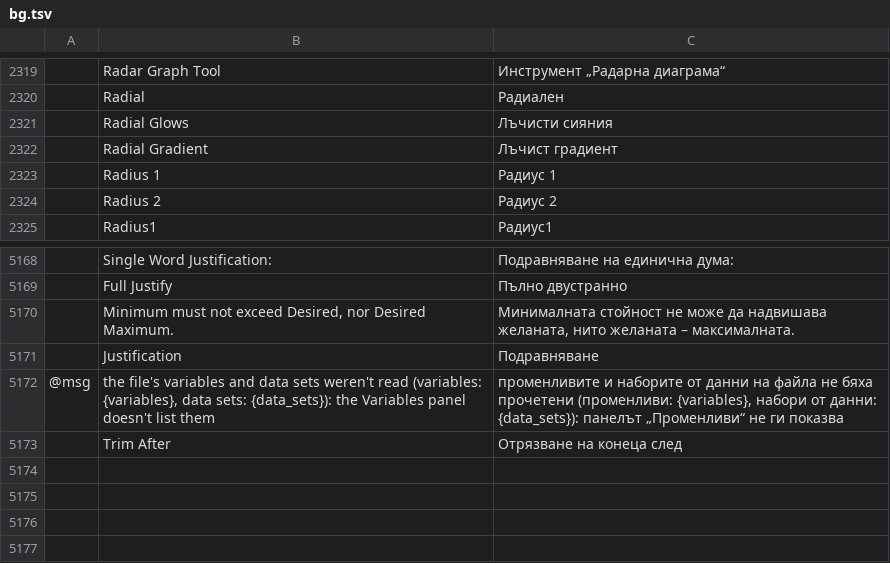
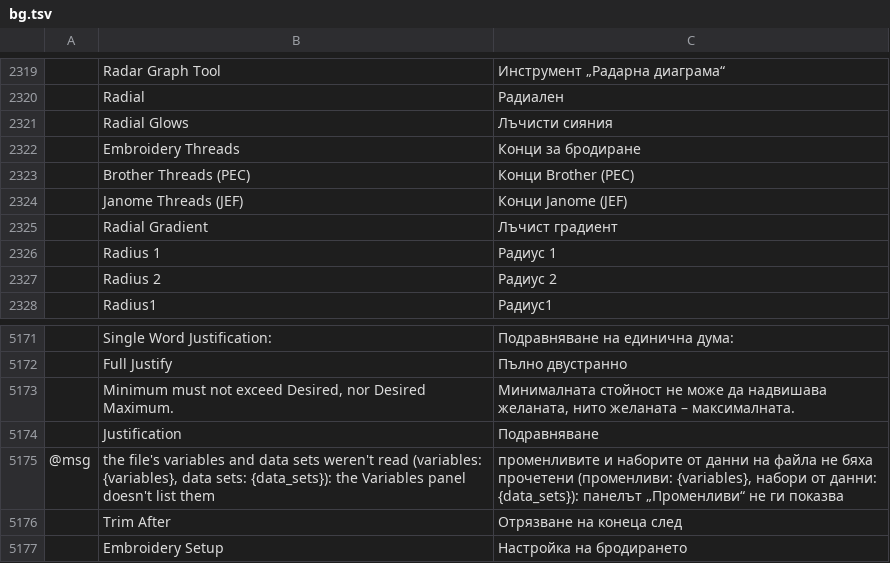
Before and after one commit to przbat-public/vectorcraft-stitch, a TSV file: crates/ui-egui/src/i18n/bg.tsv, drawn as a sheet; only a part is shown, gaps mark what is left out; the diff names each change by its address in the sheet, - before the commit and + after, or states it on an @@ line.

```diff
--- a/crates/ui-egui/src/i18n/bg.tsv
+++ b/crates/ui-egui/src/i18n/bg.tsv
+row 2322:  | Embroidery Threads | Конци за бродиране
+row 2323:  | Brother Threads (PEC) | Конци Brother (PEC)
+row 2324:  | Janome Threads (JEF) | Конци Janome (JEF)
+row 5177:  | Embroidery Setup | Настройка на бродирането
```
Also changed, not shown: crates/ui-egui/src/i18n/el.tsv, crates/ui-egui/src/i18n/ka.tsv, 51 other files.
